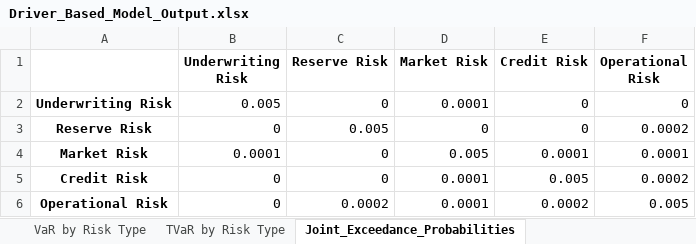
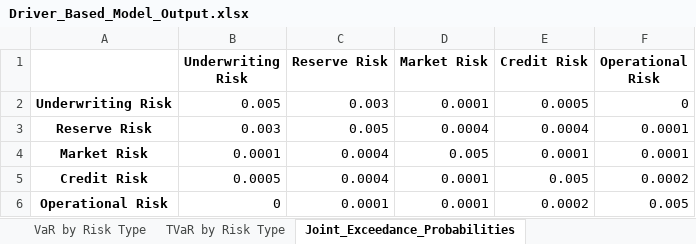
Before and after one commit to garvitna/IFOA_WG_Capital_Models, an Excel workbook: Driver_Based_Model_Output.xlsx, sheet Joint_Exceedance_Probabilities, drawn as a sheet; values as stored, in another font and other column widths than the file's, no borders; the diff names each change by its address in the sheet, - before the commit and + after, or states it on an @@ line.

Commit message:
corrected reserve economic and cycle sensitivity to apply to full reserve amounts

```diff
--- a/Driver_Based_Model_Output.xlsx (sheet Joint_Exceedance_Probabilities)
+++ b/Driver_Based_Model_Output.xlsx (sheet Joint_Exceedance_Probabilities)
-C2 (Reserve Risk): 0
+C2 (Reserve Risk): 0.003
-E2 (Credit Risk): 0
+E2 (Credit Risk): 0.0005
-B3 (Underwriting Risk): 0
+B3 (Underwriting Risk): 0.003
-D3 (Market Risk): 0
+D3 (Market Risk): 0.0004
-E3 (Credit Risk): 0
+E3 (Credit Risk): 0.0004
-F3 (Operational Risk): 0.0002
+F3 (Operational Risk): 0.0001
-C4:C5 (Reserve Risk): 0
+C4:C5 (Reserve Risk): 0.0004
-B5 (Underwriting Risk): 0
+B5 (Underwriting Risk): 0.0005
-C6 (Reserve Risk): 0.0002
+C6 (Reserve Risk): 0.0001
```
Also changed, not shown: sheet Total Risks, sheet VaR and TVaR, sheet Spearman_Corr_Matrix, sheet VaR by Risk Type, sheet TVaR by Risk Type, sheet Capital_Reqirement, Driver_Based_Model.xlsx, 1 other file.
